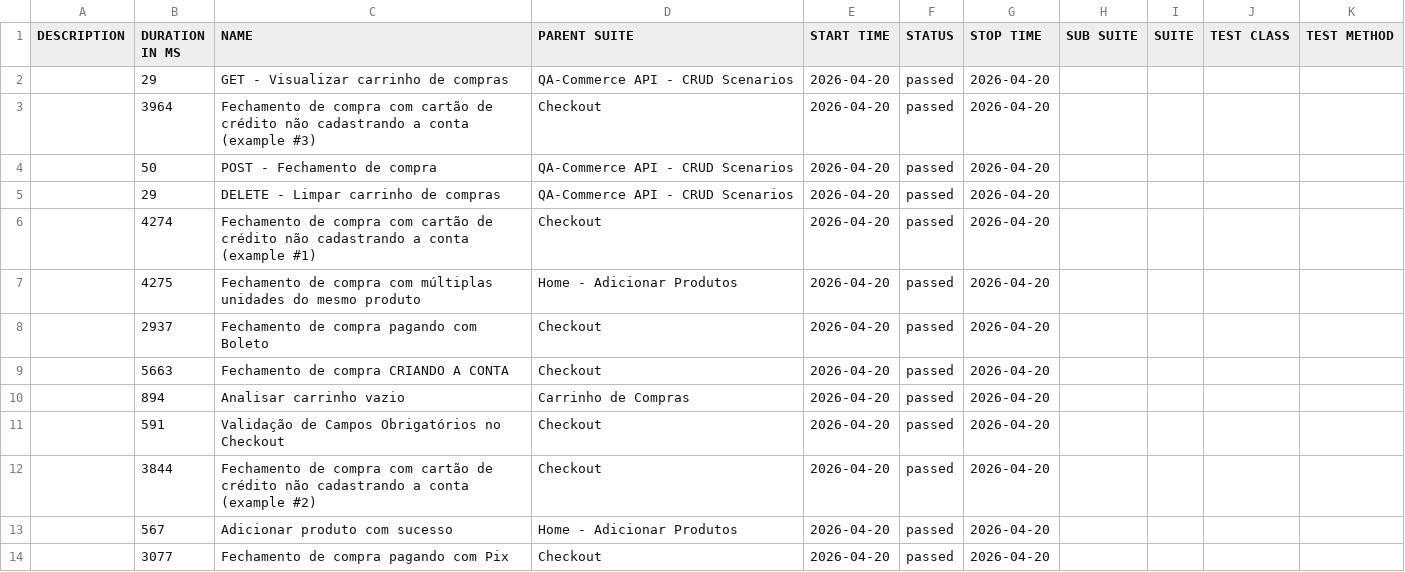
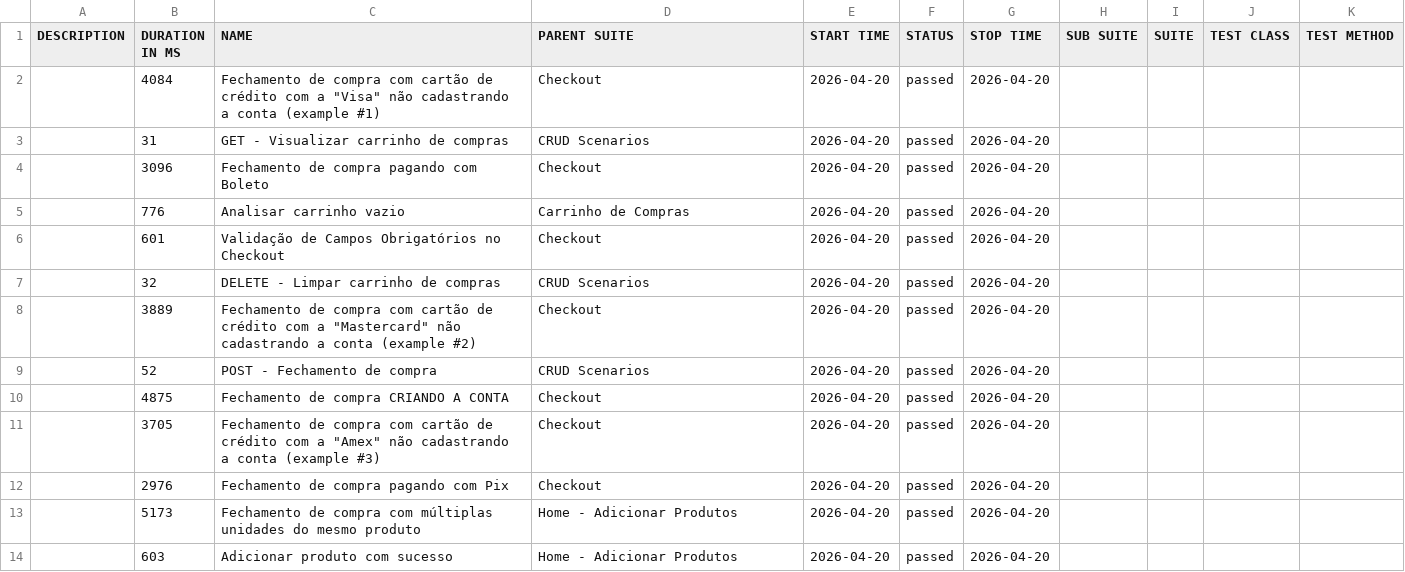
Before and after one commit to DougSantos3/qa-commerce, a CSV file: data/suites.csv, drawn as a sheet.

```diff
--- a/data/suites.csv
+++ b/data/suites.csv
@@ -1,14 +1,14 @@
 "DESCRIPTION","DURATION IN MS","NAME","PARENT SUITE","START TIME","STATUS","STOP TIME","SUB SUITE","SUITE","TEST CLASS","TEST METHOD"
-"","29","GET - Visualizar carrinho de compras","QA-Commerce API - CRUD Scenarios","2026-04-20","passed","2026-04-20","","","",""
-"","3964","Fechamento de compra com cartão de crédito não cadastrando a conta (example #3)","Checkout","2026-04-20","passed","2026-04-20","","","",""
-"","50","POST - Fechamento de compra","QA-Commerce API - CRUD Scenarios","2026-04-20","passed","2026-04-20","","","",""
-"","29","DELETE - Limpar carrinho de compras","QA-Commerce API - CRUD Scenarios","2026-04-20","passed","2026-04-20","","","",""
-"","4274","Fechamento de compra com cartão de crédito não cadastrando a conta (example #1)","Checkout","2026-04-20","passed","2026-04-20","","","",""
-"","4275","Fechamento de compra com múltiplas unidades do mesmo produto","Home - Adicionar Produtos","2026-04-20","passed","2026-04-20","","","",""
-"","2937","Fechamento de compra pagando com Boleto","Checkout","2026-04-20","passed","2026-04-20","","","",""
-"","5663","Fechamento de compra CRIANDO A CONTA","Checkout","2026-04-20","passed","2026-04-20","","","",""
-"","894","Analisar carrinho vazio","Carrinho de Compras","2026-04-20","passed","2026-04-20","","","",""
-"","591","Validação de Campos Obrigatórios no Checkout","Checkout","2026-04-20","passed","2026-04-20","","","",""
-"","3844","Fechamento de compra com cartão de crédito não cadastrando a conta (example #2)","Checkout","2026-04-20","passed","2026-04-20","","","",""
-"","567","Adicionar produto com sucesso","Home - Adicionar Produtos","2026-04-20","passed","2026-04-20","","","",""
-"","3077","Fechamento de compra pagando com Pix","Checkout","2026-04-20","passed","2026-04-20","","","",""
+"","4084","Fechamento de compra com cartão de crédito com a ""Visa"" não cadastrando a conta (example #1)","Checkout","2026-04-20","passed","2026-04-20","","","",""
+"","31","GET - Visualizar carrinho de compras","CRUD Scenarios","2026-04-20","passed","2026-04-20","","","",""
+"","3096","Fechamento de compra pagando com Boleto","Checkout","2026-04-20","passed","2026-04-20","","","",""
+"","776","Analisar carrinho vazio","Carrinho de Compras","2026-04-20","passed","2026-04-20","","","",""
+"","601","Validação de Campos Obrigatórios no Checkout","Checkout","2026-04-20","passed","2026-04-20","","","",""
+"","32","DELETE - Limpar carrinho de compras","CRUD Scenarios","2026-04-20","passed","2026-04-20","","","",""
+"","3889","Fechamento de compra com cartão de crédito com a ""Mastercard"" não cadastrando a conta (example #2)","Checkout","2026-04-20","passed","2026-04-20","","","",""
+"","52","POST - Fechamento de compra","CRUD Scenarios","2026-04-20","passed","2026-04-20","","","",""
+"","4875","Fechamento de compra CRIANDO A CONTA","Checkout","2026-04-20","passed","2026-04-20","","","",""
+"","3705","Fechamento de compra com cartão de crédito com a ""Amex"" não cadastrando a conta (example #3)","Checkout","2026-04-20","passed","2026-04-20","","","",""
+"","2976","Fechamento de compra pagando com Pix","Checkout","2026-04-20","passed","2026-04-20","","","",""
+"","5173","Fechamento de compra com múltiplas unidades do mesmo produto","Home - Adicionar Produtos","2026-04-20","passed","2026-04-20","","","",""
+"","603","Adicionar produto com sucesso","Home - Adicionar Produtos","2026-04-20","passed","2026-04-20","","","",""
```
Also changed, not shown: 49 other files.
